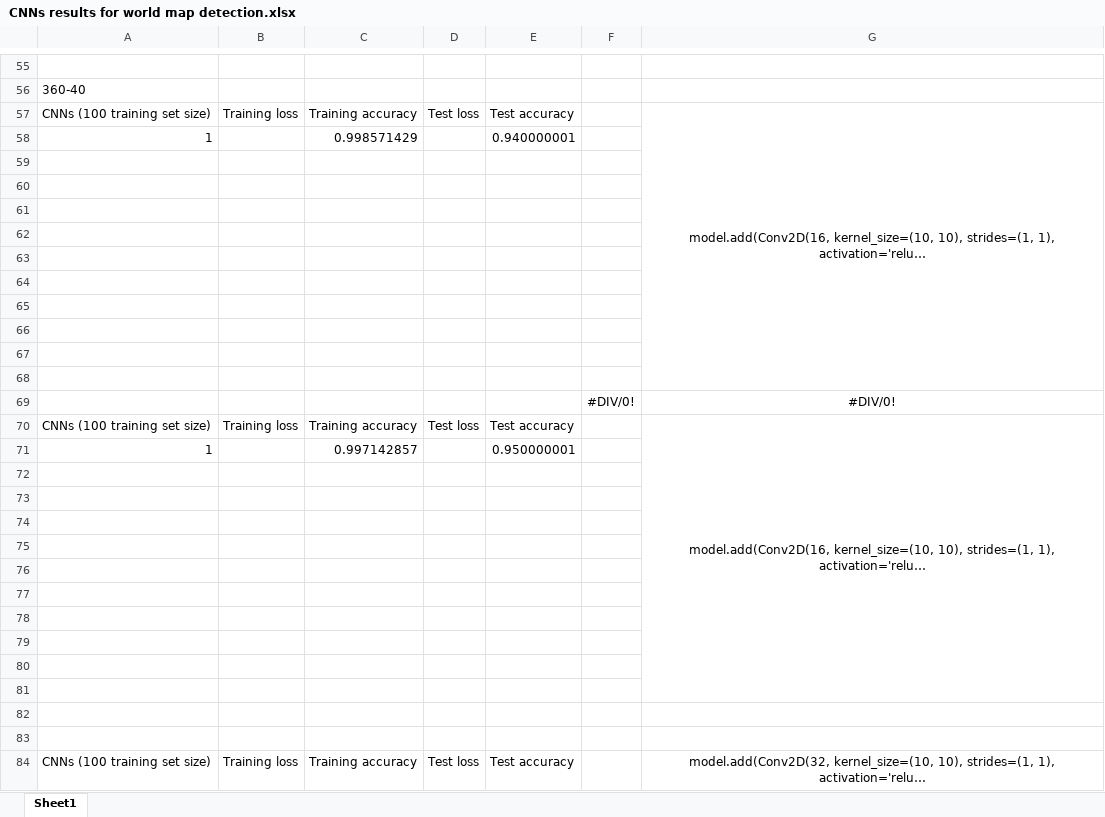
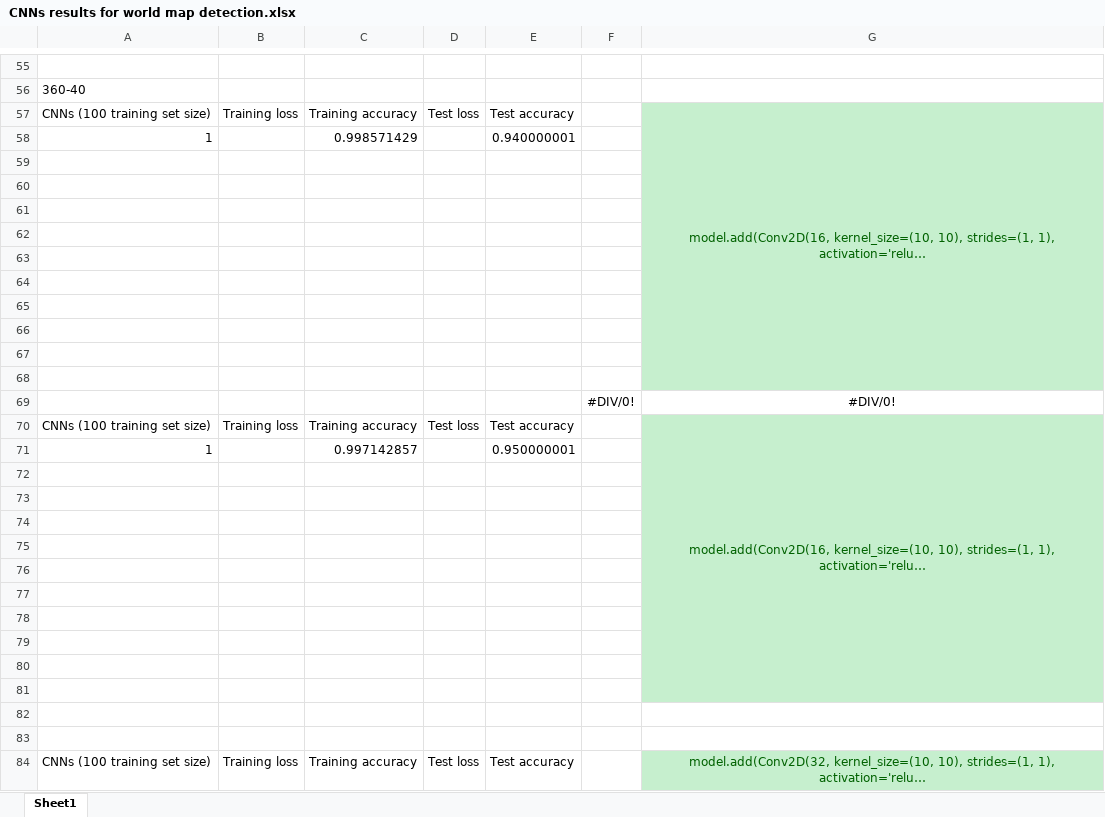
Before and after one commit to JialinLiOSU/Map_Identification_Classification, an Excel workbook: Experiment results/CNNs results for world map detection.xlsx, sheet Sheet1, drawn as a sheet; only a part is shown, gaps mark what is left out; long unchanged cells end in …; values as stored, in another font and other column widths than the file's, no borders; charts and pictures not drawn; the diff covers the shown part only; the diff names each change by its address in the sheet, - before the commit and + after, or states it on an @@ line.

```diff
--- a/Experiment results/CNNs results for world map detection.xlsx (sheet Sheet1)
+++ b/Experiment results/CNNs results for world map detection.xlsx (sheet Sheet1)
-G57:G68 fill: none
+G57:G68 fill: #C6EFCE
-G57 text colour: black
+G57 text colour: #006100
-G70:G81 fill: none
+G70:G81 fill: #C6EFCE
-G70 text colour: black
+G70 text colour: #006100
@@ G84 fill: none → #C6EFCE, text colour: black → #006100 @@
```
Also changed, not shown: cell formats elsewhere in this sheet, 3 other files.
